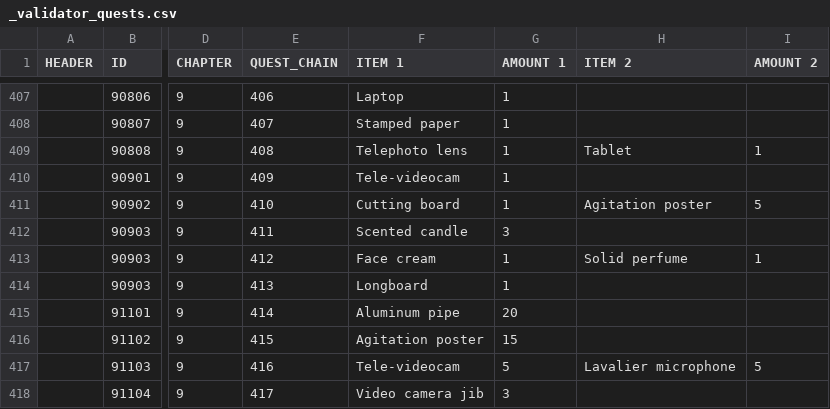
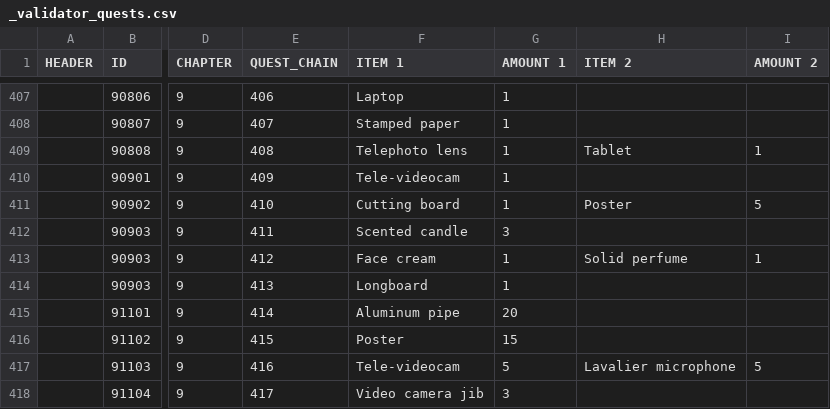
Before and after one commit to corhal/cr-calculator, a CSV file: _validator_quests.csv, drawn as a sheet; only a part is shown, gaps mark what is left out; the diff names each change by its address in the sheet, - before the commit and + after, or states it on an @@ line.

Commit message:
chapter 8

```diff
--- a/_validator_quests.csv
+++ b/_validator_quests.csv
-H411 (ITEM 2): Agitation poster
+H411 (ITEM 2): Poster
-F416 (ITEM 1): Agitation poster
+F416 (ITEM 1): Poster
```
Also changed, not shown: _validator_items.csv.
